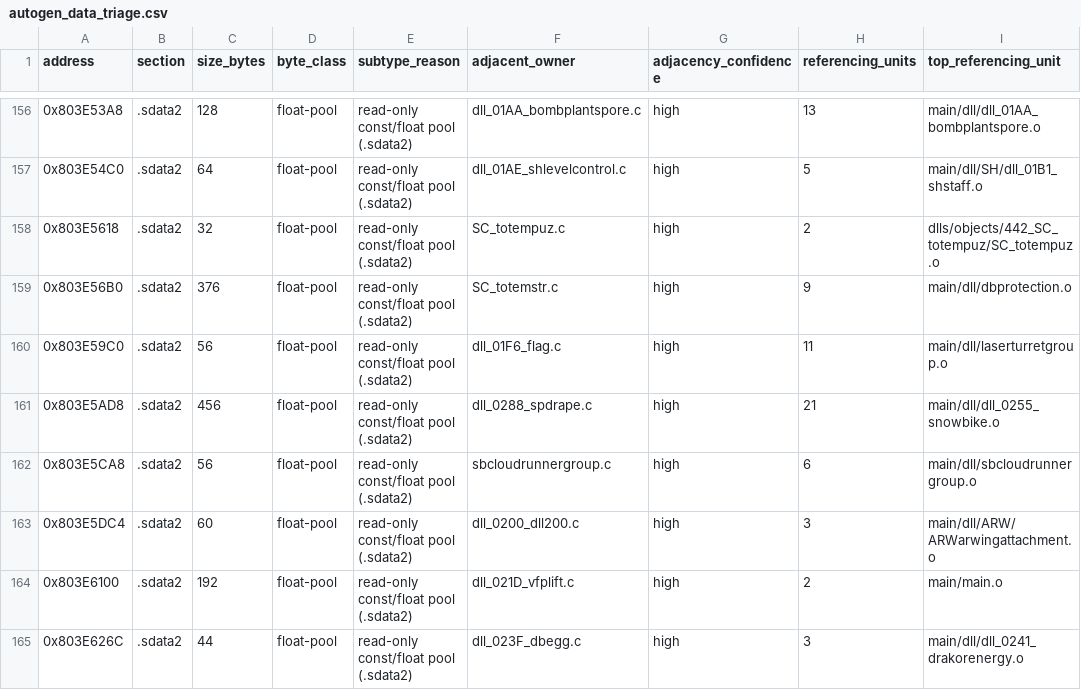
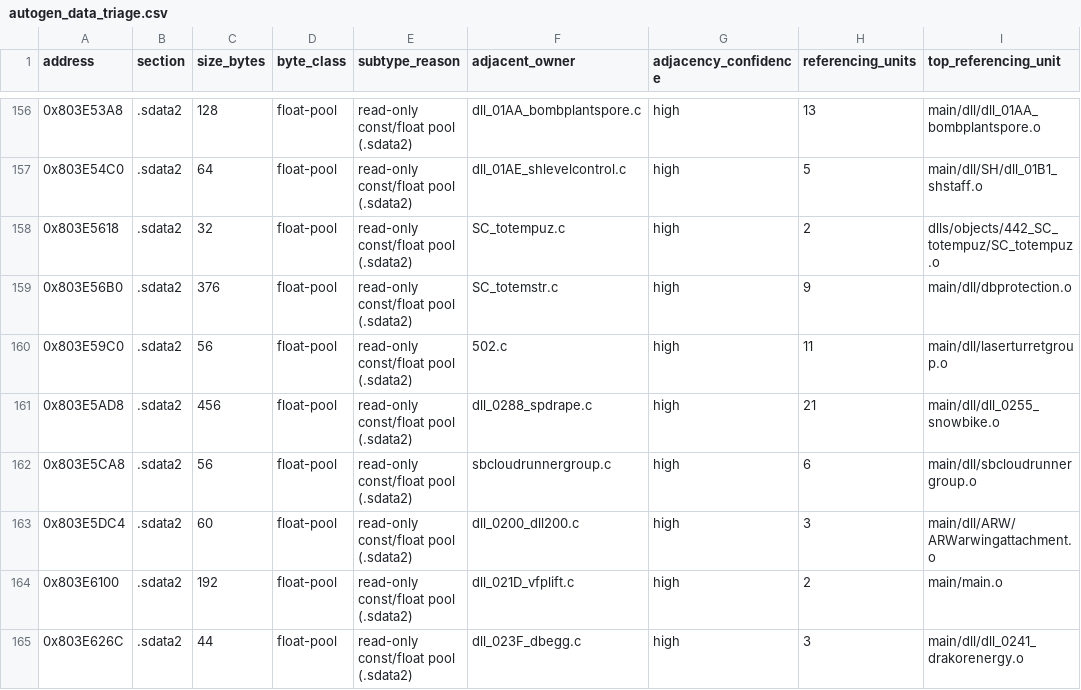
Before and after one commit to RenaKunisaki/SFA-Decomp, a CSV file: docs/orig/autogen_data_triage.csv, drawn as a sheet; only a part is shown, gaps mark what is left out; the diff names each change by its address in the sheet, - before the commit and + after, or states it on an @@ line.

```diff
--- a/docs/orig/autogen_data_triage.csv
+++ b/docs/orig/autogen_data_triage.csv
-F160 (adjacent_owner): dll_01F6_flag.c
+F160 (adjacent_owner): 502.c
```
Also changed, not shown: 6 other files.
